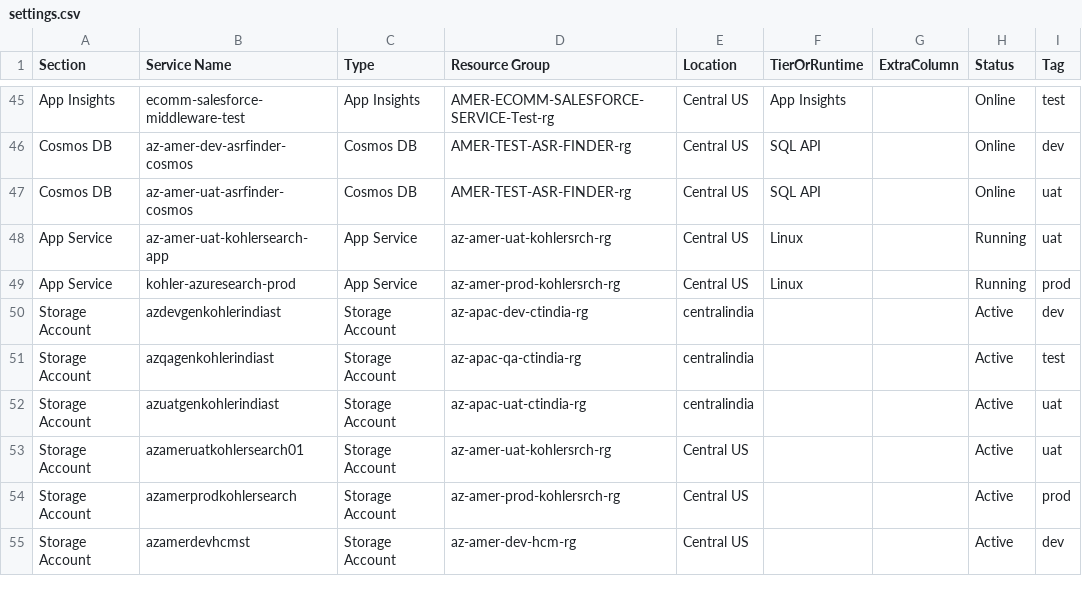
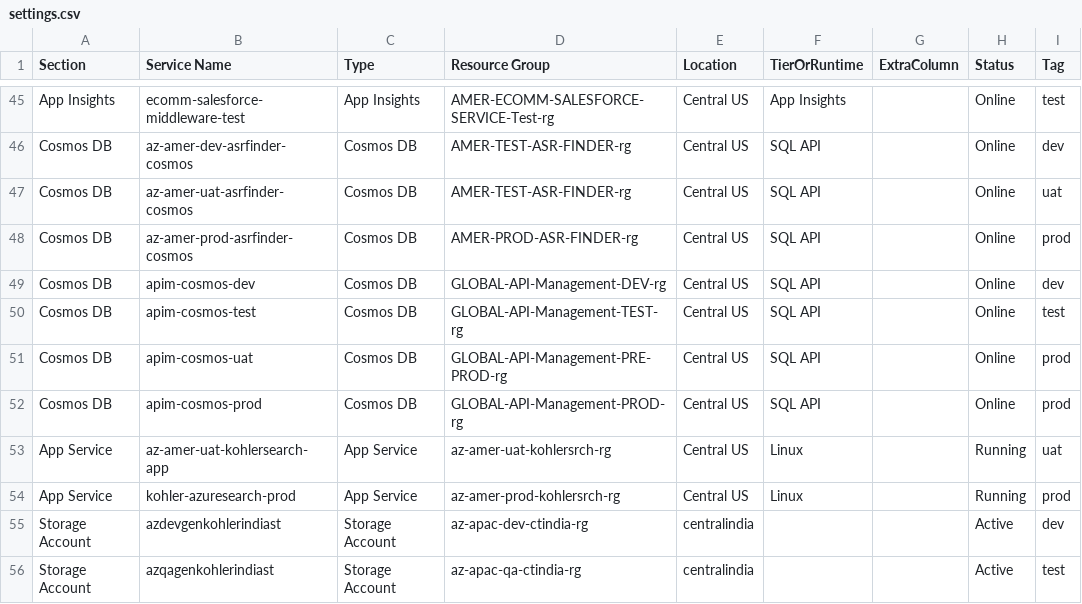
Before and after one commit to koh-mukesh/BlazorAzureServices, a CSV file: wwwroot/settings.csv, drawn as a sheet; only a part is shown, gaps mark what is left out; the shorter side is filled out with more unchanged rows; the diff names each change by its address in the sheet, - before the commit and + after, or states it on an @@ line.

Commit message:
Add new Cosmos DB entries for production and test

```diff
--- a/wwwroot/settings.csv
+++ b/wwwroot/settings.csv
+row 48: Cosmos DB | az-amer-prod-asrfinder-cosmos | Cosmos DB | AMER-PROD-ASR-FINDER-rg | Central US | SQL API |  | Online | prod
+row 49: Cosmos DB | apim-cosmos-dev | Cosmos DB | GLOBAL-API-Management-DEV-rg | Central US | SQL API |  | Online | dev
+row 50: Cosmos DB | apim-cosmos-test | Cosmos DB | GLOBAL-API-Management-TEST-rg | Central US | SQL API |  | Online | test
+row 51: Cosmos DB | apim-cosmos-uat | Cosmos DB | GLOBAL-API-Management-PRE-PROD-rg | Central US | SQL API |  | Online | prod
+row 52: Cosmos DB | apim-cosmos-prod | Cosmos DB | GLOBAL-API-Management-PROD-rg | Central US | SQL API |  | Online | prod
```
